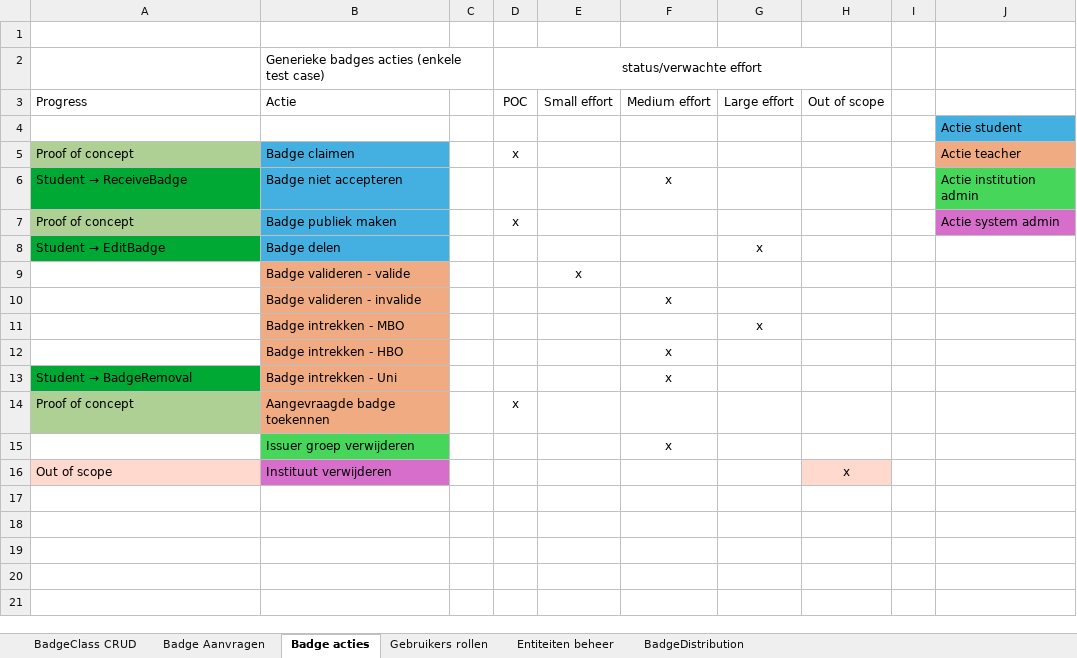
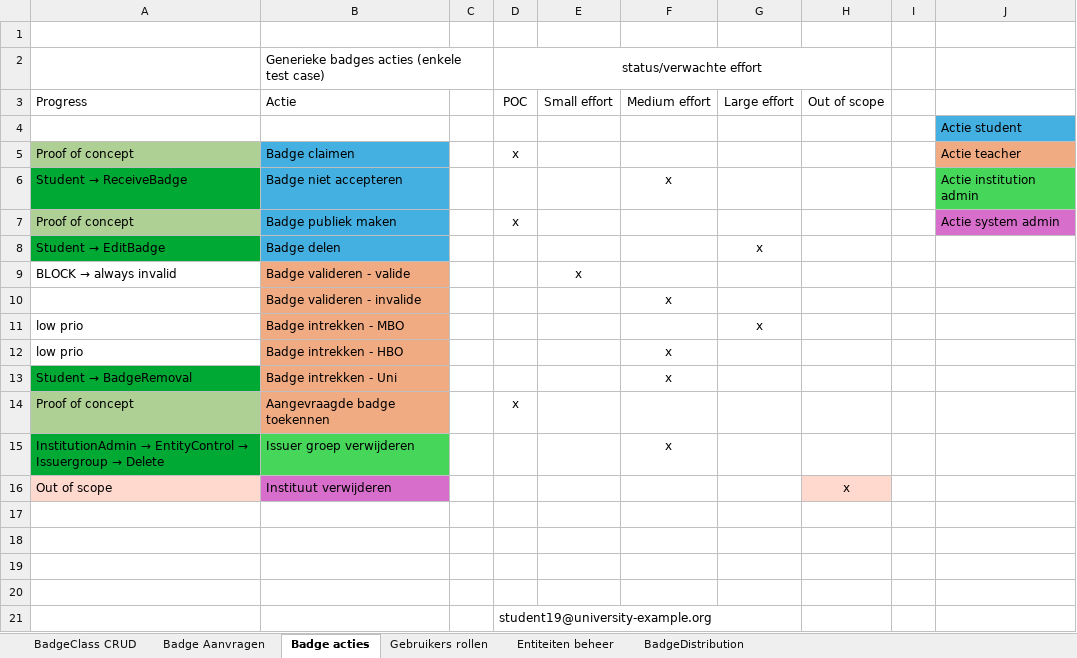
Before and after one commit to edubadges/edubadges-test, an Excel workbook: test case overzicht surf.xlsx, sheet Badge acties, drawn as a sheet; values as stored, in another font and other column widths than the file's, no borders; the diff names each change by its address in the sheet, - before the commit and + after, or states it on an @@ line.

```diff
--- a/test case overzicht surf.xlsx (sheet Badge acties)
+++ b/test case overzicht surf.xlsx (sheet Badge acties)
@@ A9: (empty) → BLOCK → always invalid @@
-A11:A12: (empty)
+A11:A12: low prio
@@ A15: (empty) → InstitutionAdmin → EntityControl → Issuergroup → Delete @@
-A15 fill: none
+A15 fill: #00A933
+row 17: (empty)
+row 18: (empty)
+row 19: (empty)
+row 20: (empty)
+row 21:  |  |  | student19@university-example.org
```
Also changed, not shown: sheet BadgeClass CRUD, sheet Entiteiten beheer.
